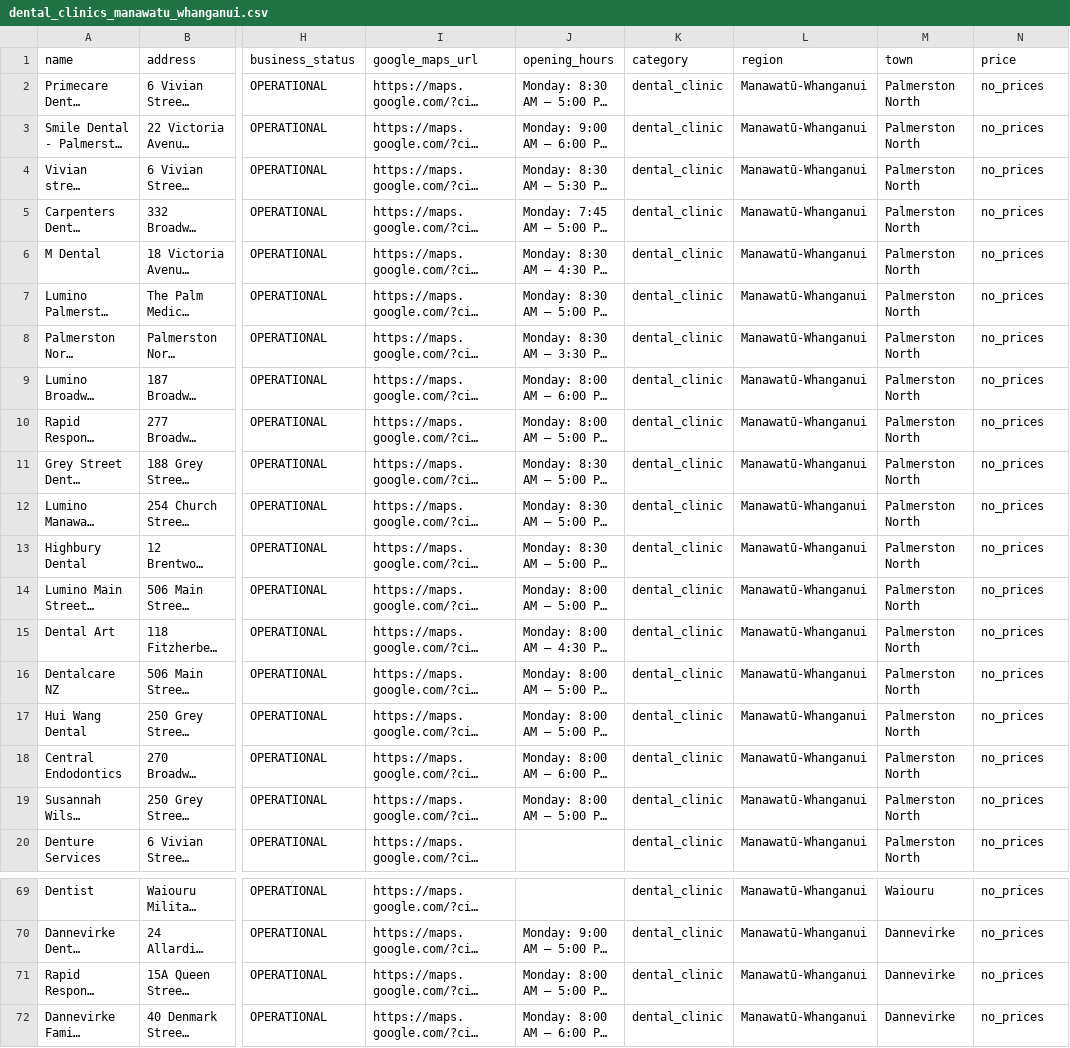
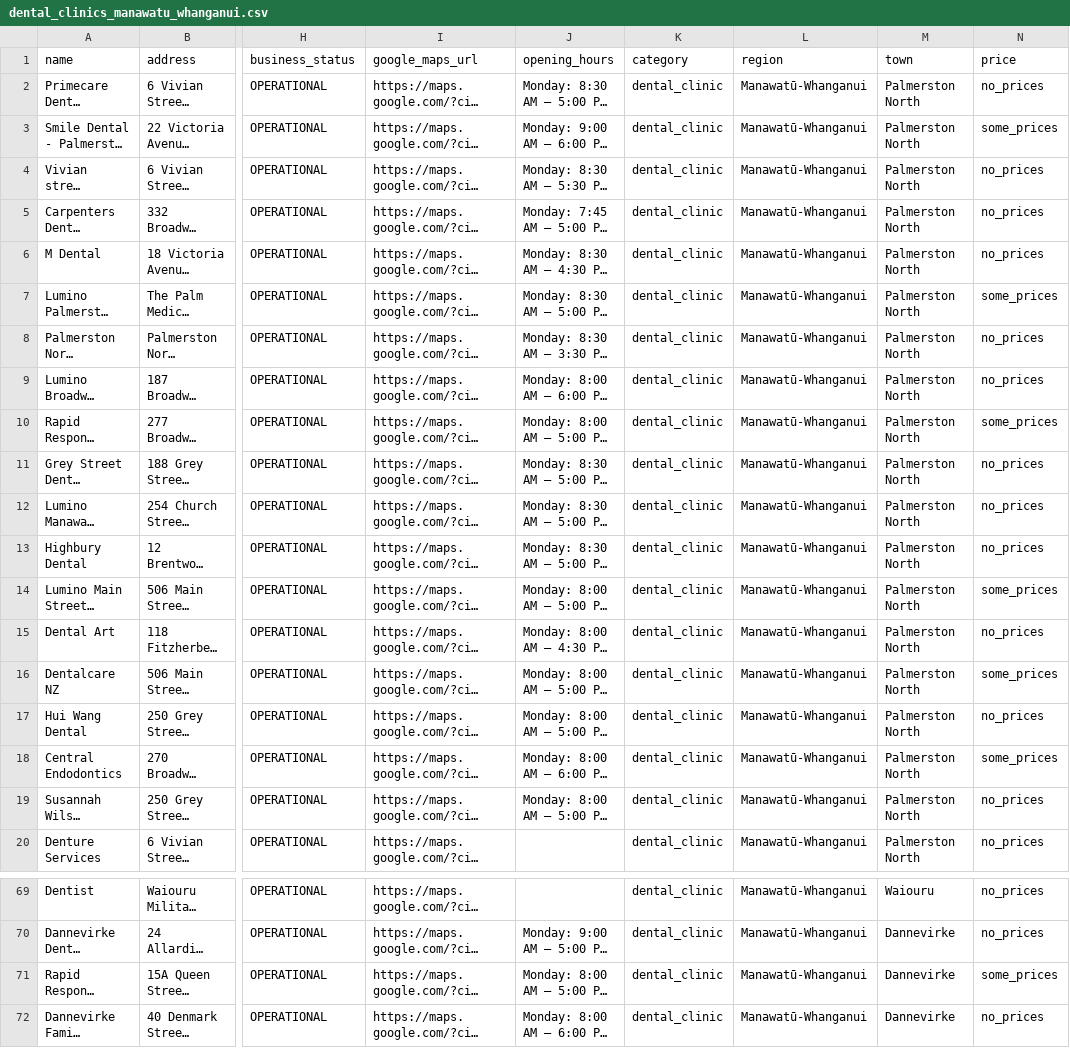
Before and after one commit to The-Directory-Guys/Dental.Directory, a CSV file: dental_clinics_manawatu_whanganui.csv, drawn as a sheet; only a part is shown, gaps mark what is left out; long unchanged cells end in …; the diff covers the shown part only; the diff names each change by its address in the sheet, - before the commit and + after, or states it on an @@ line.

```diff
--- a/dental_clinics_manawatu_whanganui.csv
+++ b/dental_clinics_manawatu_whanganui.csv
-N3 (price): no_prices
+N3 (price): some_prices
-N7 (price): no_prices
+N7 (price): some_prices
-N10 (price): no_prices
+N10 (price): some_prices
-N14 (price): no_prices
+N14 (price): some_prices
-N16 (price): no_prices
+N16 (price): some_prices
-N18 (price): no_prices
+N18 (price): some_prices
-N71 (price): no_prices
+N71 (price): some_prices
```
Also changed, not shown: 3 edited cells elsewhere in this file.
